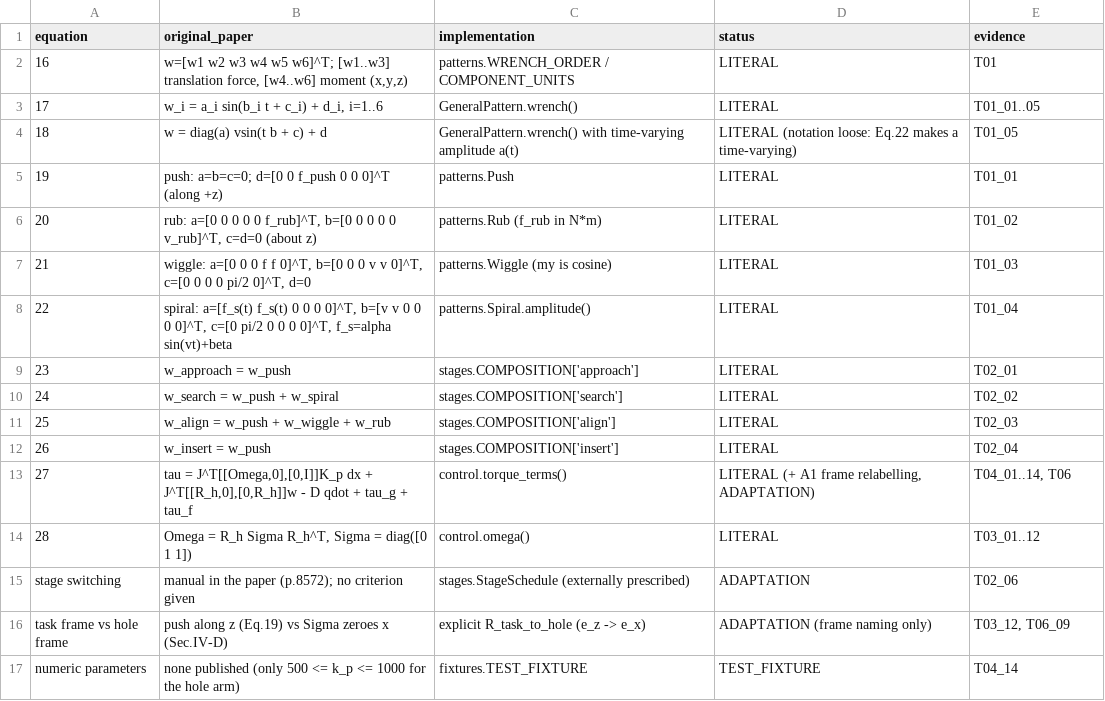
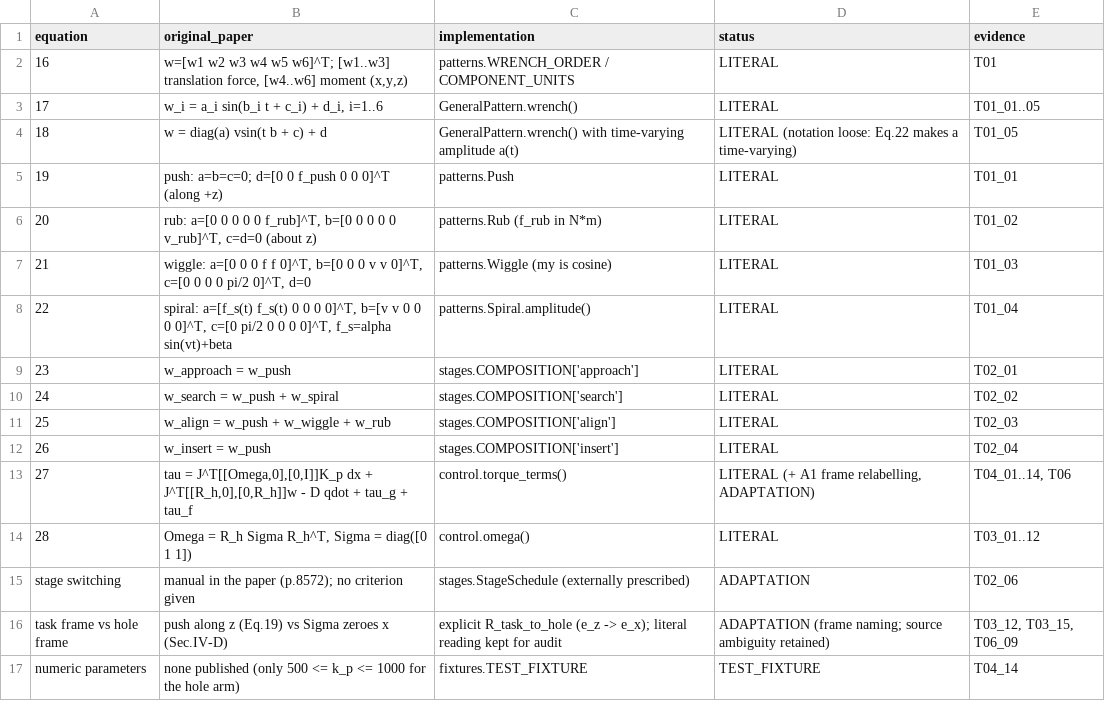
Before and after one commit to dreamerToTOE/dual-arm-coordinated-manipulation-reproduction, a CSV file: p3/reports/final/P3_EQUATION_COMPARISON.csv, drawn as a sheet.

```diff
--- a/p3/reports/final/P3_EQUATION_COMPARISON.csv
+++ b/p3/reports/final/P3_EQUATION_COMPARISON.csv
@@ -15,3 +15,3 @@
 stage switching,manual in the paper (p.8572); no criterion given,stages.StageSchedule (externally prescribed),ADAPTATION,T02_06
-task frame vs hole frame,push along z (Eq.19) vs Sigma zeroes x (Sec.IV-D),explicit R_task_to_hole (e_z -> e_x),ADAPTATION (frame naming only),"T03_12, T06_09"
+task frame vs hole frame,push along z (Eq.19) vs Sigma zeroes x (Sec.IV-D),explicit R_task_to_hole (e_z -> e_x); literal reading kept for audit,ADAPTATION (frame naming; source ambiguity retained),"T03_12, T03_15, T06_09"
 numeric parameters,none published (only 500 <= k_p <= 1000 for the hole arm),fixtures.TEST_FIXTURE,TEST_FIXTURE,T04_14
```
Also changed, not shown: p3/reports/final/P3_SCOPE_MATRIX.csv, 26 other files.
